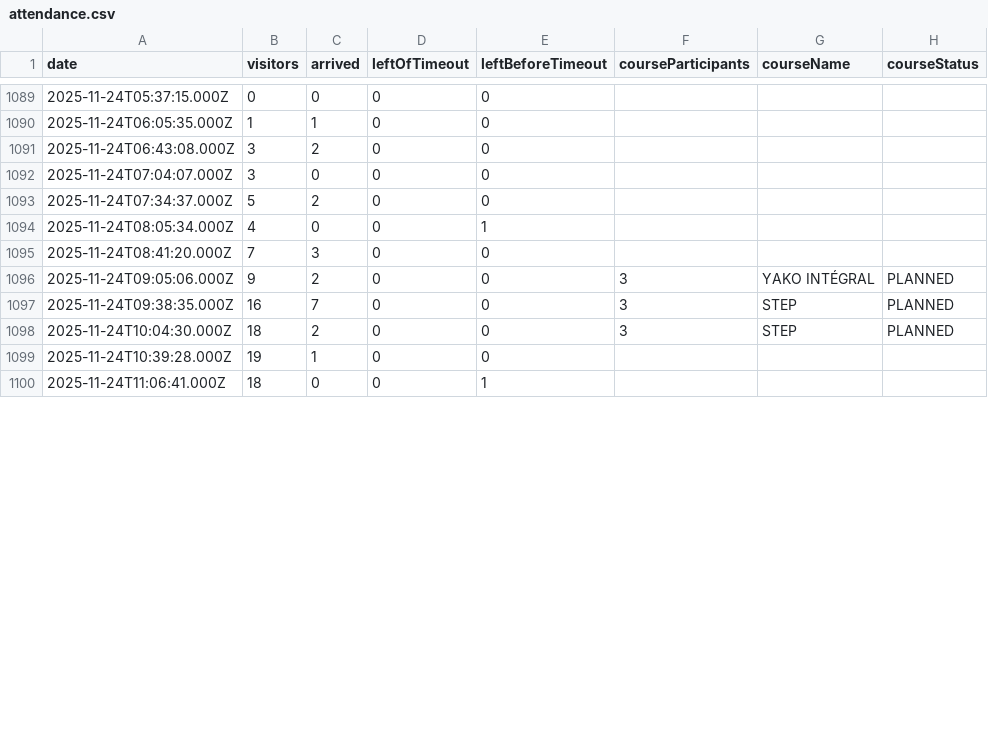
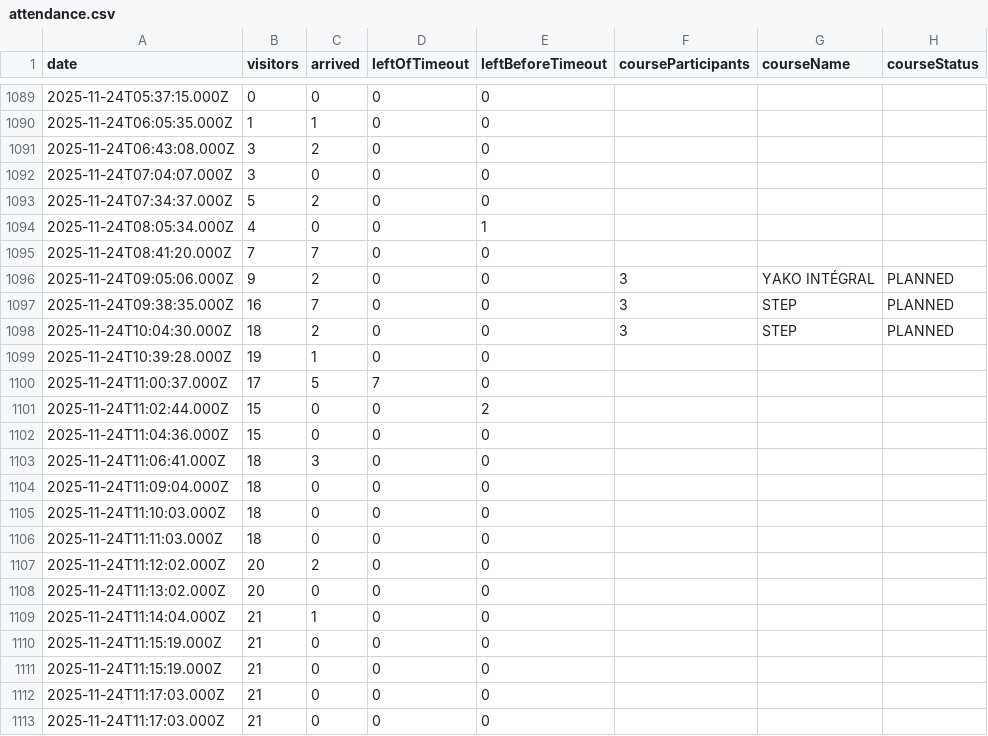
Before and after one commit to yannbertrand/orange-bleue-attendance-prediction, a CSV file: data/attendance.csv, drawn as a sheet; only a part is shown, gaps mark what is left out; the diff covers the shown part only.

Commit message:
🍱 Add some event points

```diff
--- a/data/attendance.csv
+++ b/data/attendance.csv
@@ -1094,3 +1094,3 @@ date,visitors,arrived,leftOfTimeout,leftBeforeTimeout,courseParticipants,courseN
 2025-11-24T08:05:34.000Z,4,0,0,1,,,
-2025-11-24T08:41:20.000Z,7,3,0,0,,,
+2025-11-24T08:41:20.000Z,7,7,0,0,,,
 2025-11-24T09:05:06.000Z,9,2,0,0,3,YAKO INTÉGRAL,PLANNED
@@ -1099,2 +1099,15 @@ date,visitors,arrived,leftOfTimeout,leftBeforeTimeout,courseParticipants,courseN
 2025-11-24T10:39:28.000Z,19,1,0,0,,,
-2025-11-24T11:06:41.000Z,18,0,0,1,,,
+2025-11-24T11:00:37.000Z,17,5,7,0,,,
+2025-11-24T11:02:44.000Z,15,0,0,2,,,
+2025-11-24T11:04:36.000Z,15,0,0,0,,,
+2025-11-24T11:06:41.000Z,18,3,0,0,,,
+2025-11-24T11:09:04.000Z,18,0,0,0,,,
+2025-11-24T11:10:03.000Z,18,0,0,0,,,
+2025-11-24T11:11:03.000Z,18,0,0,0,,,
+2025-11-24T11:12:02.000Z,20,2,0,0,,,
+2025-11-24T11:13:02.000Z,20,0,0,0,,,
+2025-11-24T11:14:04.000Z,21,1,0,0,,,
+2025-11-24T11:15:19.000Z,21,0,0,0,,,
+2025-11-24T11:15:19.000Z,21,0,0,0,,,
+2025-11-24T11:17:03.000Z,21,0,0,0,,,
+2025-11-24T11:17:03.000Z,21,0,0,0,,,
```
Also changed, not shown: 15 added rows and 3 edited cells elsewhere in this file.
